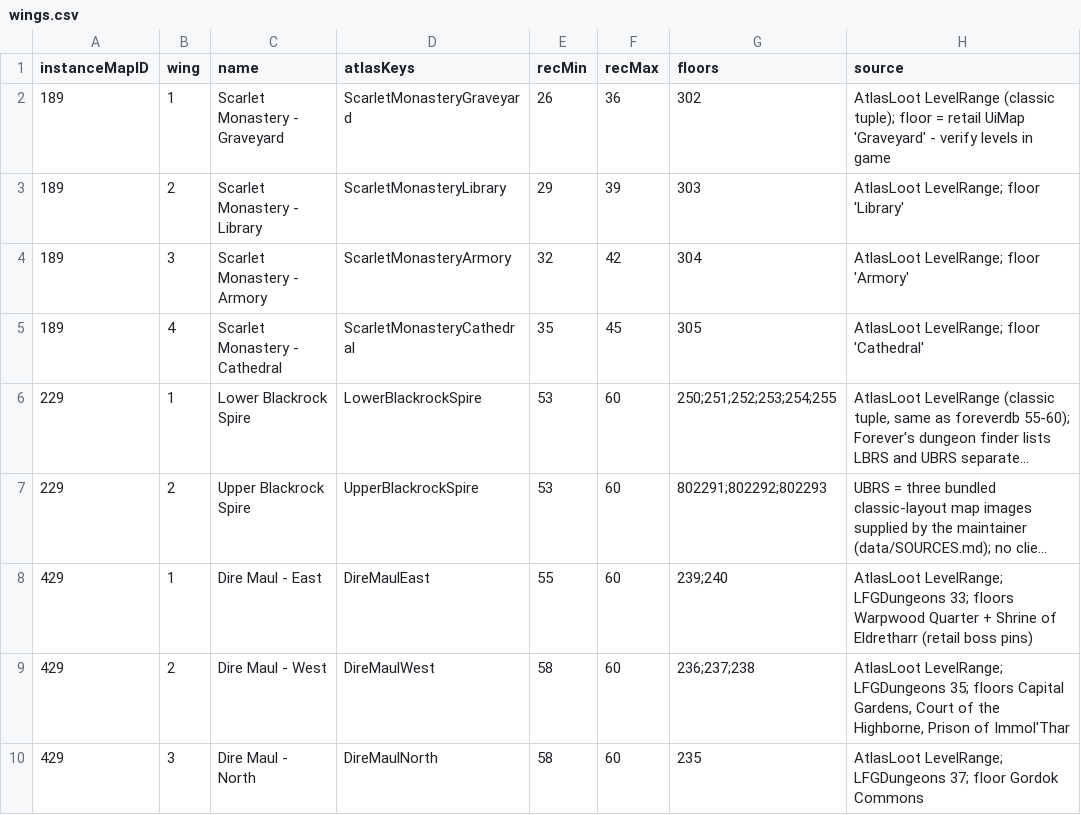
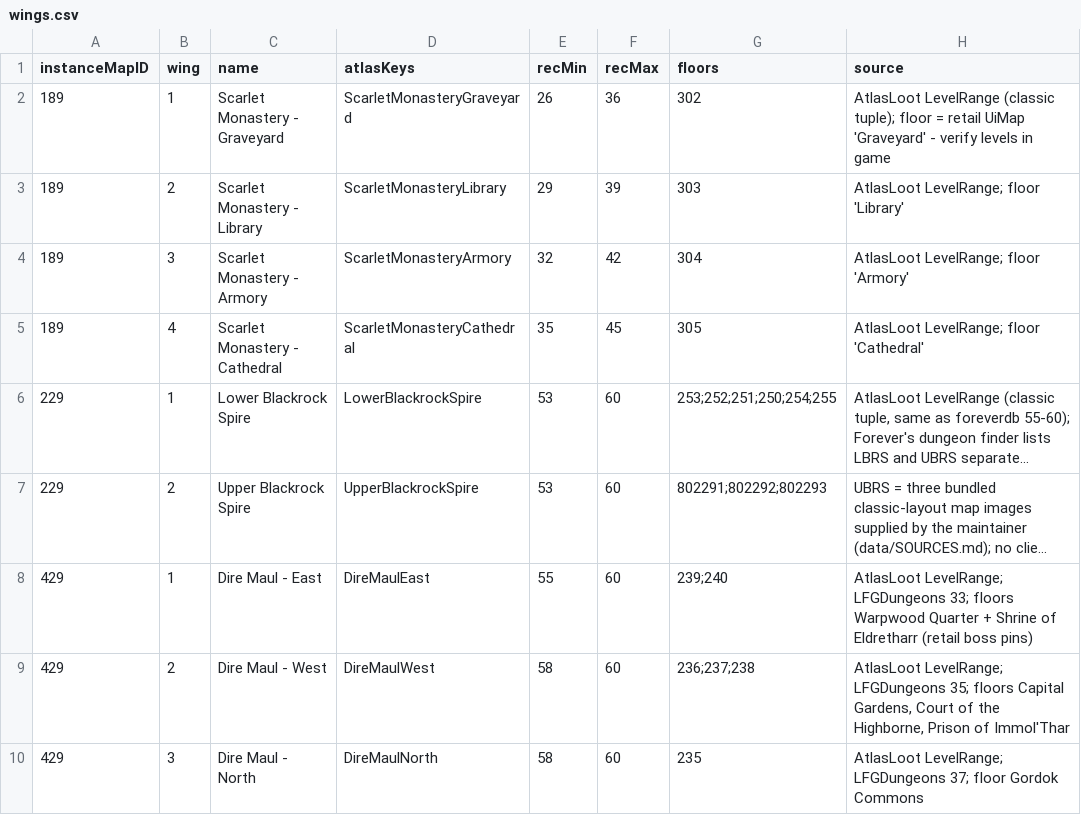
Before and after one commit to perweum/dungeon-crawler-forever, a CSV file: data/manual/wings.csv, drawn as a sheet; long unchanged cells end in …; the diff names each change by its address in the sheet, - before the commit and + after, or states it on an @@ line.

```diff
--- a/data/manual/wings.csv
+++ b/data/manual/wings.csv
-G6 (floors): 250;251;252;253;254;255
+G6 (floors): 253;252;251;250;254;255
```
Also changed, not shown: data/manual/bosses.csv, 24 other files.
